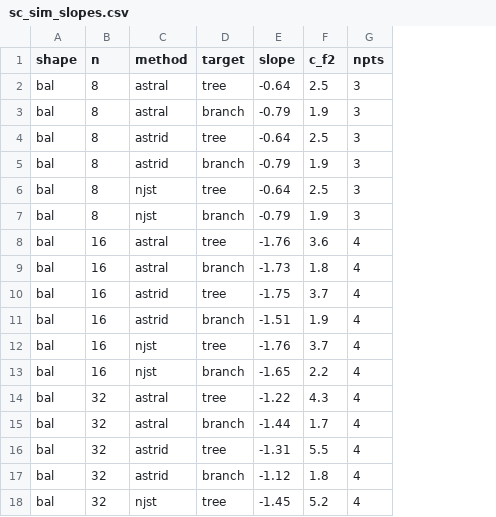
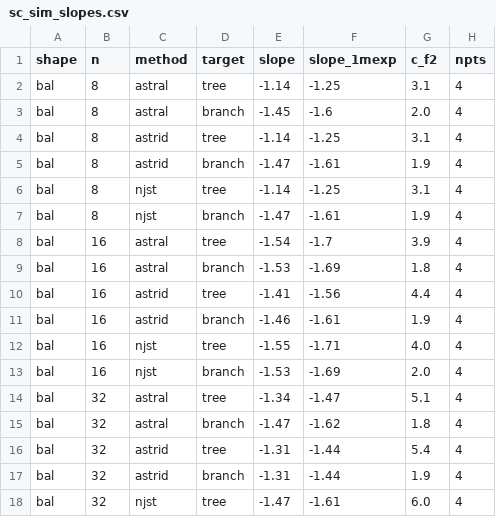
Before and after one commit to evanlin23/scratch, a CSV file: cs581/samplecx/results/sc_sim_slopes.csv, drawn as a sheet; only a part is shown; addresses are those after the commit; the diff covers the shown part only; the diff names each change by its address in the sheet, - before the commit and + after, or states it on an @@ line.

```diff
--- a/cs581/samplecx/results/sc_sim_slopes.csv
+++ b/cs581/samplecx/results/sc_sim_slopes.csv
+column F (slope_1mexp), rows 2-18: -1.25 | -1.6 | -1.25 | -1.61 | -1.25 | -1.61 | -1.7 | -1.69 | -1.56 | -1.61 | -1.71 | -1.69 | -1.47 | -1.62 | -1.44 | -1.44 | -1.61
-E2 (slope): -0.64
+E2 (slope): -1.14
-G2 (c_f2): 2.5
+G2 (c_f2): 3.1
-H2:H7 (npts): 3
+H2:H7 (npts): 4
-E3 (slope): -0.79
+E3 (slope): -1.45
-G3 (c_f2): 1.9
+G3 (c_f2): 2.0
-E4 (slope): -0.64
+E4 (slope): -1.14
-G4 (c_f2): 2.5
+G4 (c_f2): 3.1
-E5 (slope): -0.79
+E5 (slope): -1.47
-E6 (slope): -0.64
+E6 (slope): -1.14
-G6 (c_f2): 2.5
+G6 (c_f2): 3.1
-E7 (slope): -0.79
+E7 (slope): -1.47
-E8 (slope): -1.76
+E8 (slope): -1.54
-G8 (c_f2): 3.6
+G8 (c_f2): 3.9
-E9 (slope): -1.73
+E9 (slope): -1.53
-E10 (slope): -1.75
+E10 (slope): -1.41
-G10 (c_f2): 3.7
+G10 (c_f2): 4.4
-E11 (slope): -1.51
+E11 (slope): -1.46
-E12 (slope): -1.76
+E12 (slope): -1.55
-G12 (c_f2): 3.7
+G12 (c_f2): 4.0
-E13 (slope): -1.65
+E13 (slope): -1.53
-G13 (c_f2): 2.2
+G13 (c_f2): 2.0
-E14 (slope): -1.22
+E14 (slope): -1.34
-G14 (c_f2): 4.3
+G14 (c_f2): 5.1
-E15 (slope): -1.44
+E15 (slope): -1.47
-G15 (c_f2): 1.7
+G15 (c_f2): 1.8
-G16 (c_f2): 5.5
+G16 (c_f2): 5.4
-E17 (slope): -1.12
+E17 (slope): -1.31
-G17 (c_f2): 1.8
+G17 (c_f2): 1.9
-E18 (slope): -1.45
+E18 (slope): -1.47
-G18 (c_f2): 5.2
+G18 (c_f2): 6.0
```
Also changed, not shown: 66 edited cells elsewhere in this file, cs581/samplecx/results/md_wilcoxon.csv, cs581/samplecx/results/nute_branch_bins.csv, 19 other files.
